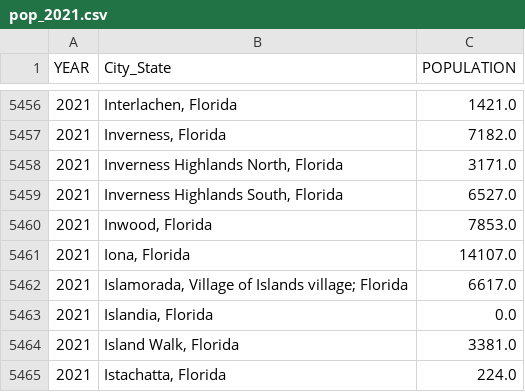
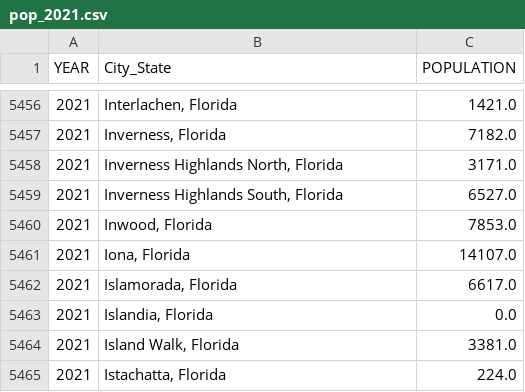
Before and after one commit to JeffreyAsuncion/LambdaLabs, a CSV file: cityspire-a-ds/Datasets_csv/pop_2021.csv, drawn as a sheet; only a part is shown, gaps mark what is left out.

Commit message:
Update population
index 5462 cleaned

```diff
--- a/cityspire-a-ds/Datasets_csv/pop_2021.csv
+++ b/cityspire-a-ds/Datasets_csv/pop_2021.csv
@@ -5461,3 +5461,3 @@ YEAR,City_State,POPULATION
 2021,"Iona, Florida",14107.0
-2021,"Islamorada, Village of Islands village; Florida",6617.0
+2021,"Islamorada, Florida",6617.0
 2021,"Islandia, Florida",0.0
```
